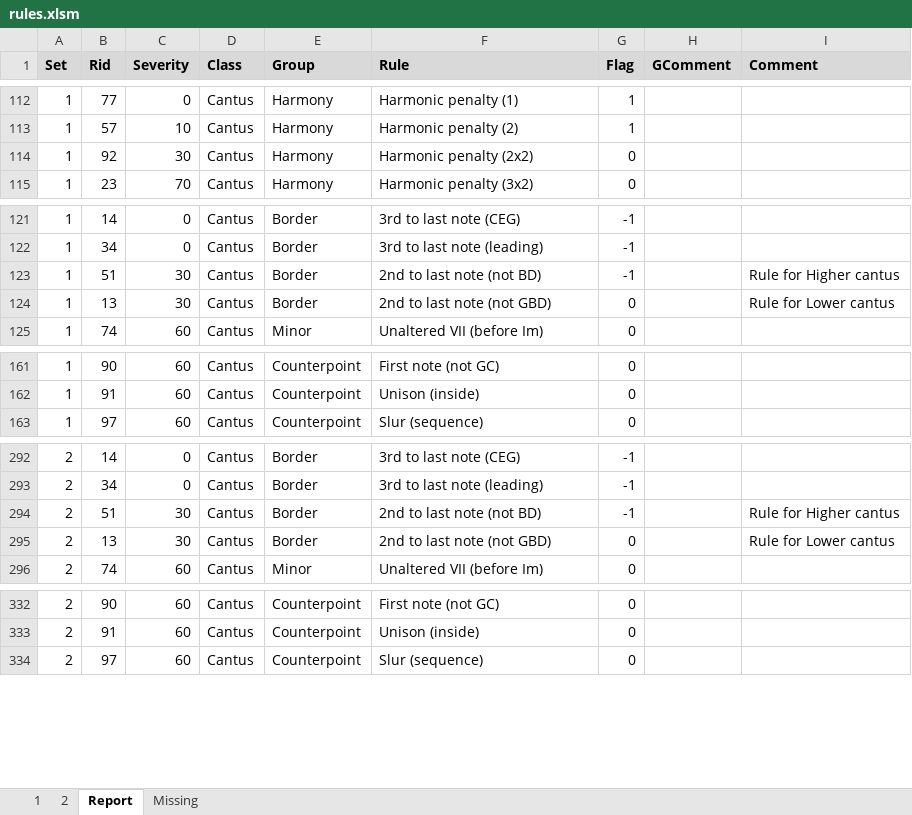
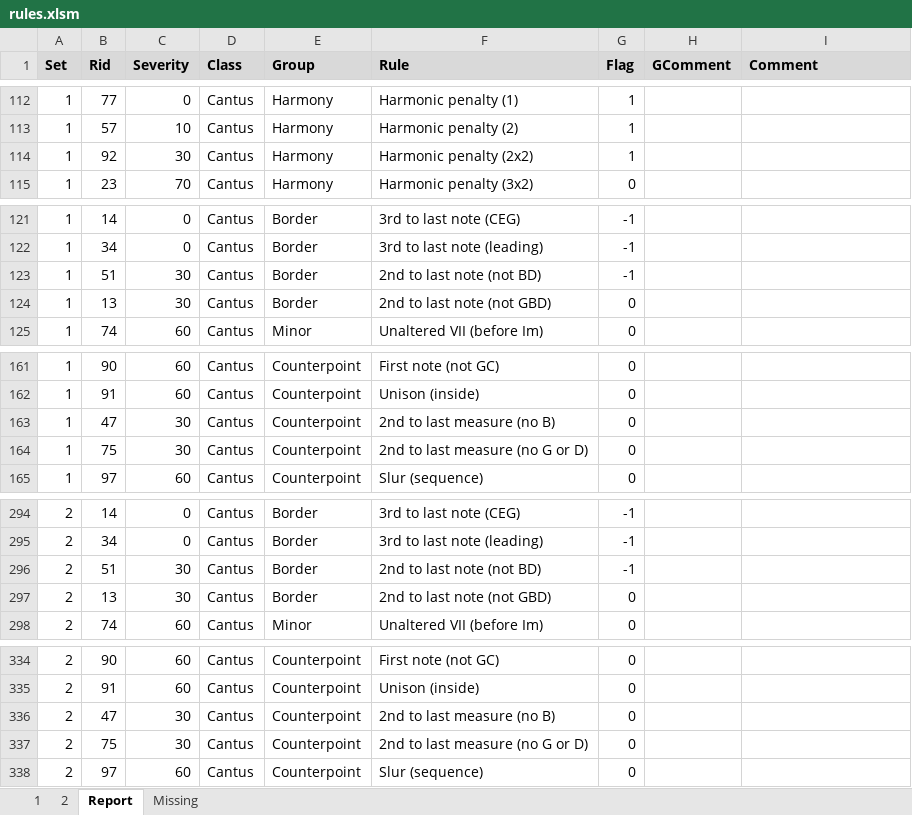
Before and after one commit to rualark/MGen, an Excel workbook: MGen/configs/GenCF1/include/rules.xlsm, sheet Report, drawn as a sheet; only a part is shown, gaps mark what is left out; values as stored, in another font and other column widths than the file's, no borders; addresses are those after the commit; the diff covers the shown part only; the diff names each change by its address in the sheet, - before the commit and + after, or states it on an @@ line.

```diff
--- a/MGen/configs/GenCF1/include/rules.xlsm (sheet Report)
+++ b/MGen/configs/GenCF1/include/rules.xlsm (sheet Report)
-G114 (Flag): 0
+G114 (Flag): 1
-I123 (Comment): Rule for Higher cantus
+I123 (Comment): (empty)
-I124 (Comment): Rule for Lower cantus
+I124 (Comment): (empty)
+row 163: 1 | 47 | 30 | Cantus | Counterpoint | 2nd to last measure (no B) | 0
+row 164: 1 | 75 | 30 | Cantus | Counterpoint | 2nd to last measure (no G or D) | 0
-I296 (Comment): Rule for Higher cantus
+I296 (Comment): (empty)
-I297 (Comment): Rule for Lower cantus
+I297 (Comment): (empty)
+row 336: 2 | 47 | 30 | Cantus | Counterpoint | 2nd to last measure (no B) | 0
+row 337: 2 | 75 | 30 | Cantus | Counterpoint | 2nd to last measure (no G or D) | 0
```
Also changed, not shown: 1 edited cell elsewhere in this sheet, sheet Missing, 1 other file.
